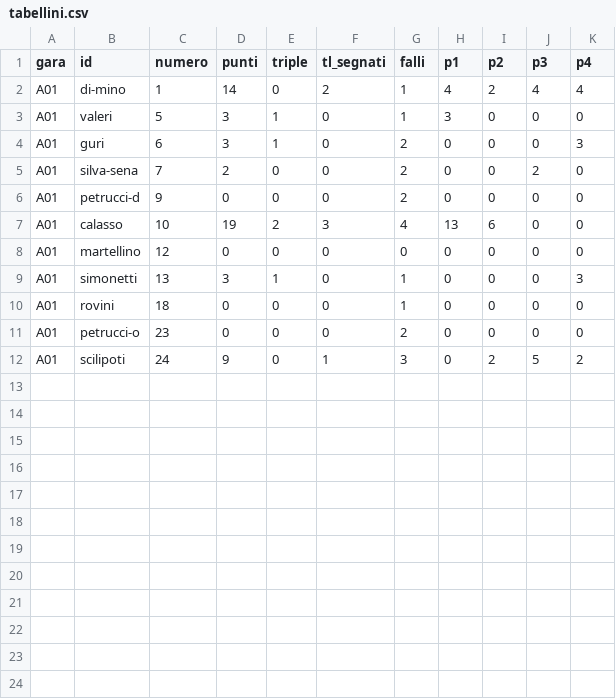
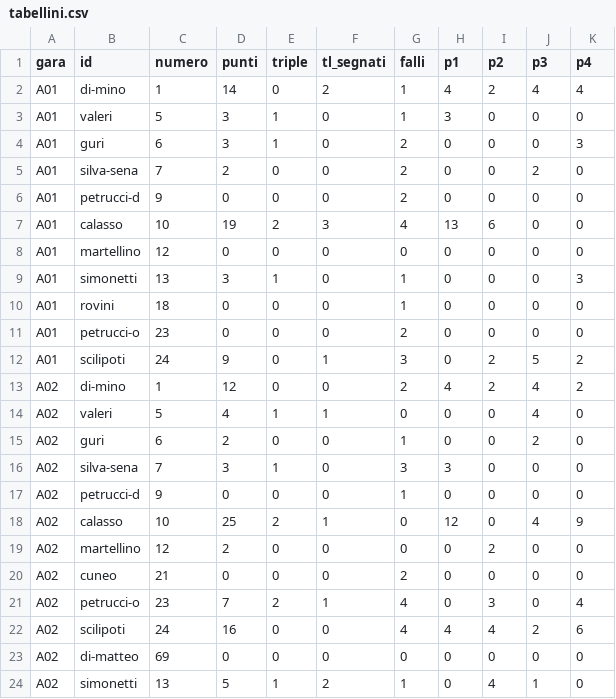
Before and after one commit to jbcknvnzw9-del/adm94-olympic-team-2026-27, a CSV file: data/tabellini.csv, drawn as a sheet.

```diff
--- a/data/tabellini.csv
+++ b/data/tabellini.csv
@@ -12 +12,13 @@ A01,petrucci-o,23,0,0,0,2,0,0,0,0
 A01,scilipoti,24,9,0,1,3,0,2,5,2
+A02,di-mino,1,12,0,0,2,4,2,4,2
+A02,valeri,5,4,1,1,0,0,0,4,0
+A02,guri,6,2,0,0,1,0,0,2,0
+A02,silva-sena,7,3,1,0,3,3,0,0,0
+A02,petrucci-d,9,0,0,0,1,0,0,0,0
+A02,calasso,10,25,2,1,0,12,0,4,9
+A02,martellino,12,2,0,0,0,0,2,0,0
+A02,cuneo,21,0,0,0,2,0,0,0,0
+A02,petrucci-o,23,7,2,1,4,0,3,0,4
+A02,scilipoti,24,16,0,0,4,4,4,2,6
+A02,di-matteo,69,0,0,0,0,0,0,0,0
+A02,simonetti,13,5,1,2,1,0,4,1,0
```
Also changed, not shown: data/partite.csv, data/risultati_girone.csv, 3 other files.
